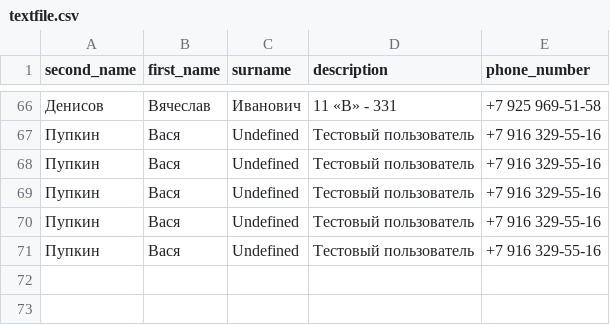
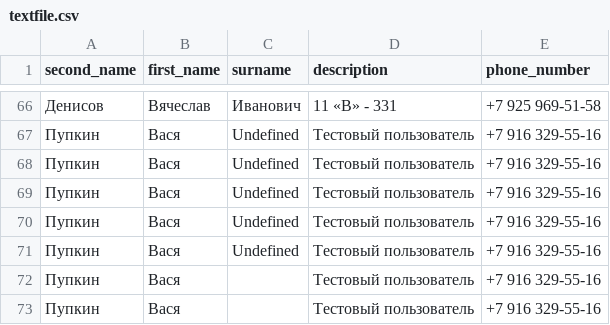
Before and after one commit to Uzov/PythonIntroduction, a CSV file: Lesson 8/textfile.csv, drawn as a sheet; only a part is shown, gaps mark what is left out.

```diff
--- a/Lesson 8/textfile.csv
+++ b/Lesson 8/textfile.csv
@@ -71 +71,3 @@
 Пупкин;Вася;Undefined;Тестовый пользователь;+7 916 329-55-16
+Пупкин;Вася;;Тестовый пользователь;+7 916 329-55-16
+Пупкин;Вася;;Тестовый пользователь;+7 916 329-55-16
```
Also changed, not shown: 1 other file.
